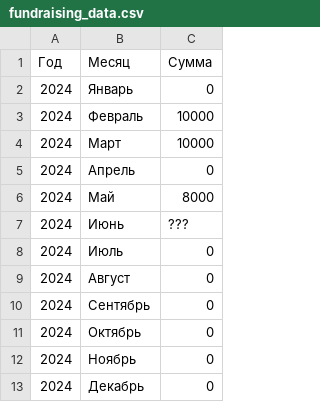
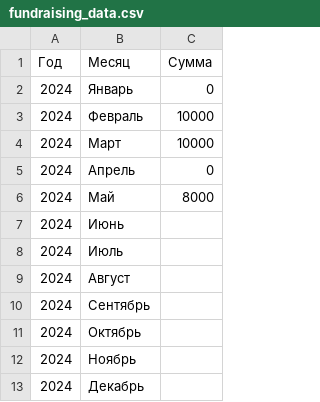
Before and after one commit to ImGoblin/imgoblin.github.io, a CSV file: static/csv/fundraising_data.csv, drawn as a sheet.

Commit message:
Update fundraising_data.csv

```diff
--- a/static/csv/fundraising_data.csv
+++ b/static/csv/fundraising_data.csv
@@ -6,8 +6,8 @@
 2024,Май,8000
-2024,Июнь,???
-2024,Июль,0
-2024,Август,0
-2024,Сентябрь,0
-2024,Октябрь,0
-2024,Ноябрь,0
-2024,Декабрь,0
+2024,Июнь,
+2024,Июль,
+2024,Август,
+2024,Сентябрь,
+2024,Октябрь,
+2024,Ноябрь,
+2024,Декабрь,
```
